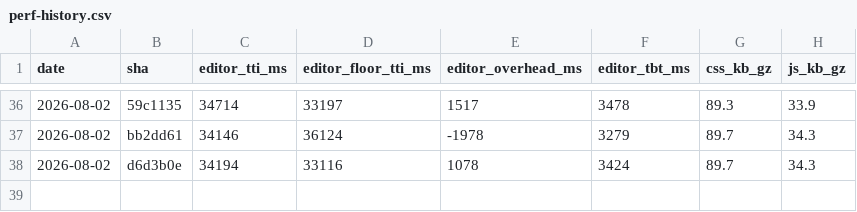
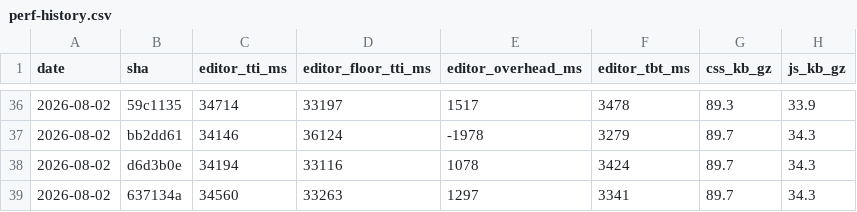
Before and after one commit to accessible-wordpress-theme/awt-blocks, a CSV file: docs/perf-history.csv, drawn as a sheet; only a part is shown, gaps mark what is left out.

```diff
--- a/docs/perf-history.csv
+++ b/docs/perf-history.csv
@@ -38 +38,2 @@ date,sha,editor_tti_ms,editor_floor_tti_ms,editor_overhead_ms,editor_tbt_ms,css_
 2026-08-02,d6d3b0e,34194,33116,1078,3424,89.7,34.3
+2026-08-02,637134a,34560,33263,1297,3341,89.7,34.3
```
